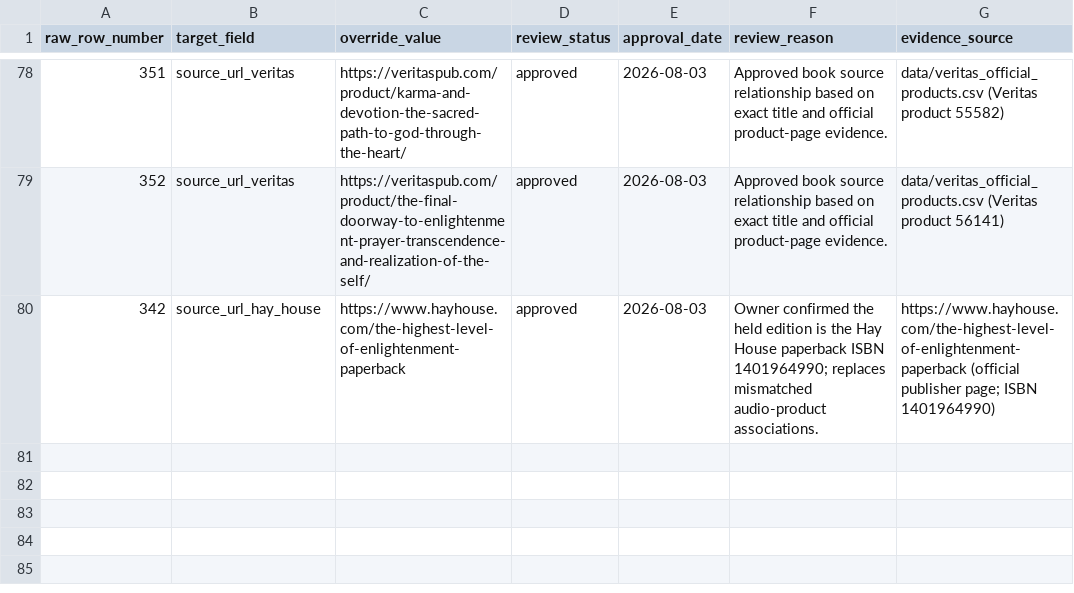
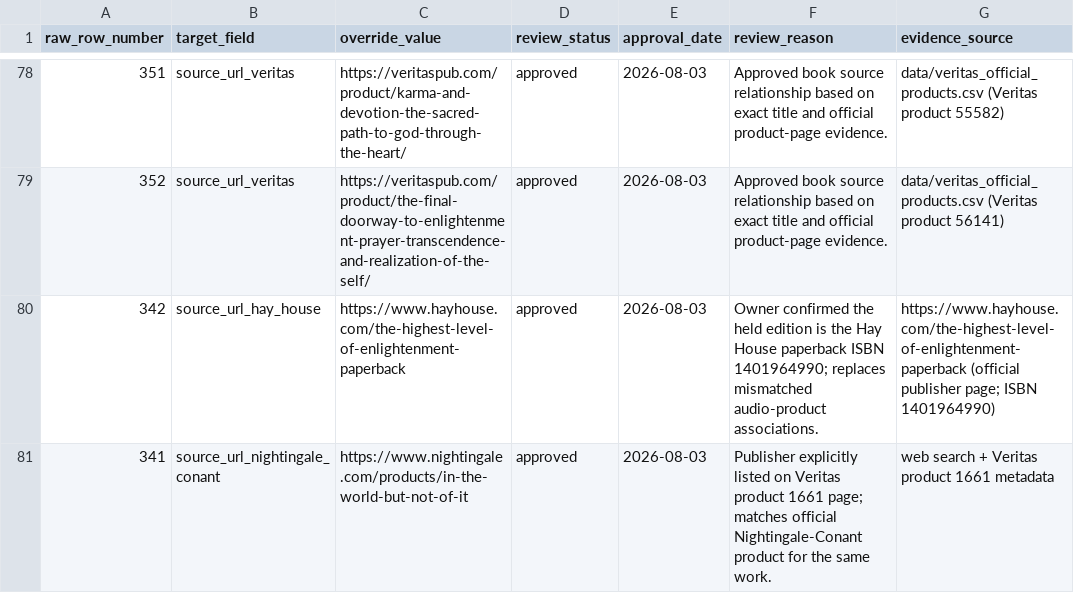
Before and after one commit to 56eli/docsheet, a CSV file: data/research_master_source_overrides.csv, drawn as a sheet; only a part is shown, gaps mark what is left out.

Commit message:
feat: extend source overrides to include source_url_nightingale_conant + first entry for record 300
Co-authored-by: arena-agent <297053741+arena-agent@users.noreply.github.com>

```diff
--- a/data/research_master_source_overrides.csv
+++ b/data/research_master_source_overrides.csv
@@ -80 +80,2 @@ raw_row_number,target_field,override_value,review_status,approval_date,review_re
 342,source_url_hay_house,https://www.hayhouse.com/the-highest-level-of-enlightenment-paperback,approved,2026-08-03,Owner confirmed the held edition is the Hay House paperback ISBN 1401964990; replaces mismatched audio-product associations.,https://www.hayhouse.com/the-highest-level-of-enlightenment-paperback (official publisher page; ISBN 1401964990)
+341,source_url_nightingale_conant,https://www.nightingale.com/products/in-the-world-but-not-of-it,approved,2026-08-03,Publisher explicitly listed on Veritas product 1661 page; matches official Nightingale-Conant product for the same work.,web search + Veritas product 1661 metadata
```
Also changed, not shown: 1 other file.
